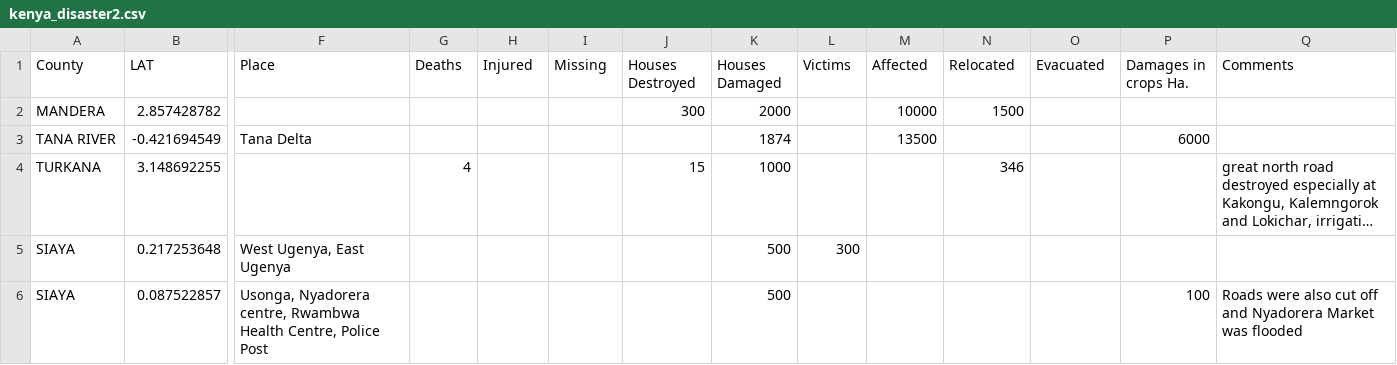
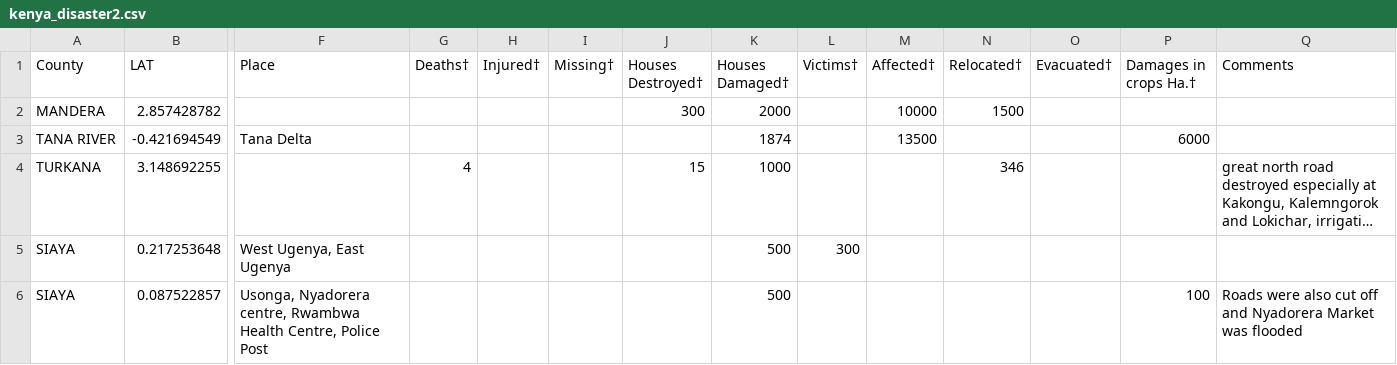
Before and after one commit to cityresearch/map673, a CSV file: module-04/lab-04/kenya_disaster2.csv, drawn as a sheet; only a part is shown, gaps mark what is left out; long unchanged cells end in …; the diff names each change by its address in the sheet, - before the commit and + after, or states it on an @@ line.

```diff
--- a/module-04/lab-04/kenya_disaster2.csv
+++ b/module-04/lab-04/kenya_disaster2.csv
-G1: Deaths
+G1: Deaths†
-H1: Injured
+H1: Injured†
-I1: Missing
+I1: Missing†
-J1: Houses Destroyed
+J1: Houses Destroyed†
-K1: Houses Damaged
+K1: Houses Damaged†
-L1: Victims
+L1: Victims†
-M1: Affected
+M1: Affected†
-N1: Relocated
+N1: Relocated†
-O1: Evacuated
+O1: Evacuated†
-P1: Damages in crops Ha.
+P1: Damages in crops Ha.†
```
Also changed, not shown: 1 other file.
